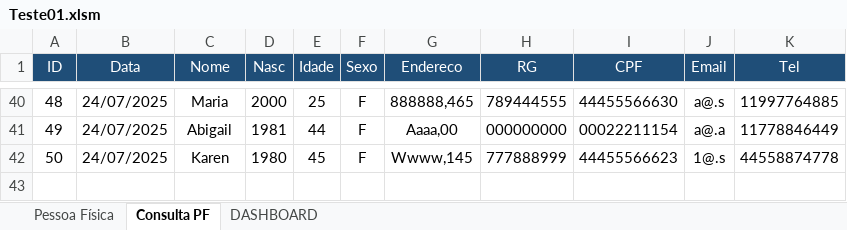
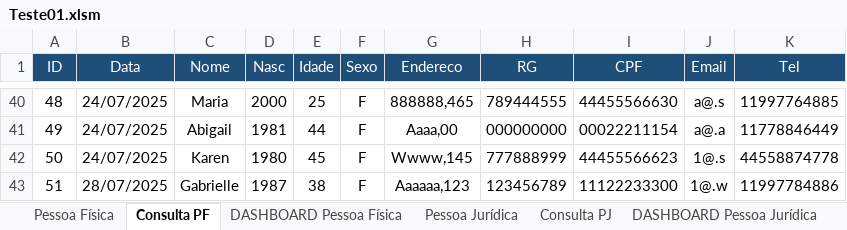
Before and after one commit to Renan023/Dados_desafio, an Excel workbook: Teste01.xlsm, sheet Consulta PF, drawn as a sheet; only a part is shown, gaps mark what is left out; values as stored, in another font and other column widths than the file's, no borders; table styles not drawn; the diff names each change by its address in the sheet, - before the commit and + after, or states it on an @@ line.

```diff
--- a/Teste01.xlsm (sheet Consulta PF)
+++ b/Teste01.xlsm (sheet Consulta PF)
-sheet tab: DASHBOARD
+sheet tab: DASHBOARD Pessoa Física
+sheet tab: Pessoa Jurídica
+sheet tab: Consulta PJ
+sheet tab: DASHBOARD Pessoa Jurídica
+row 43: 51 | 28/07/2025 | Gabrielle | 1987 | 38 | F | Aaaaaa,123 | 123456789 | 11122233300 | 1@.w | 11997784886
```
Also changed, not shown: sheet Pessoa Física, sheet DASHBOARD Pessoa Física, charts or pictures, 9 other files.
